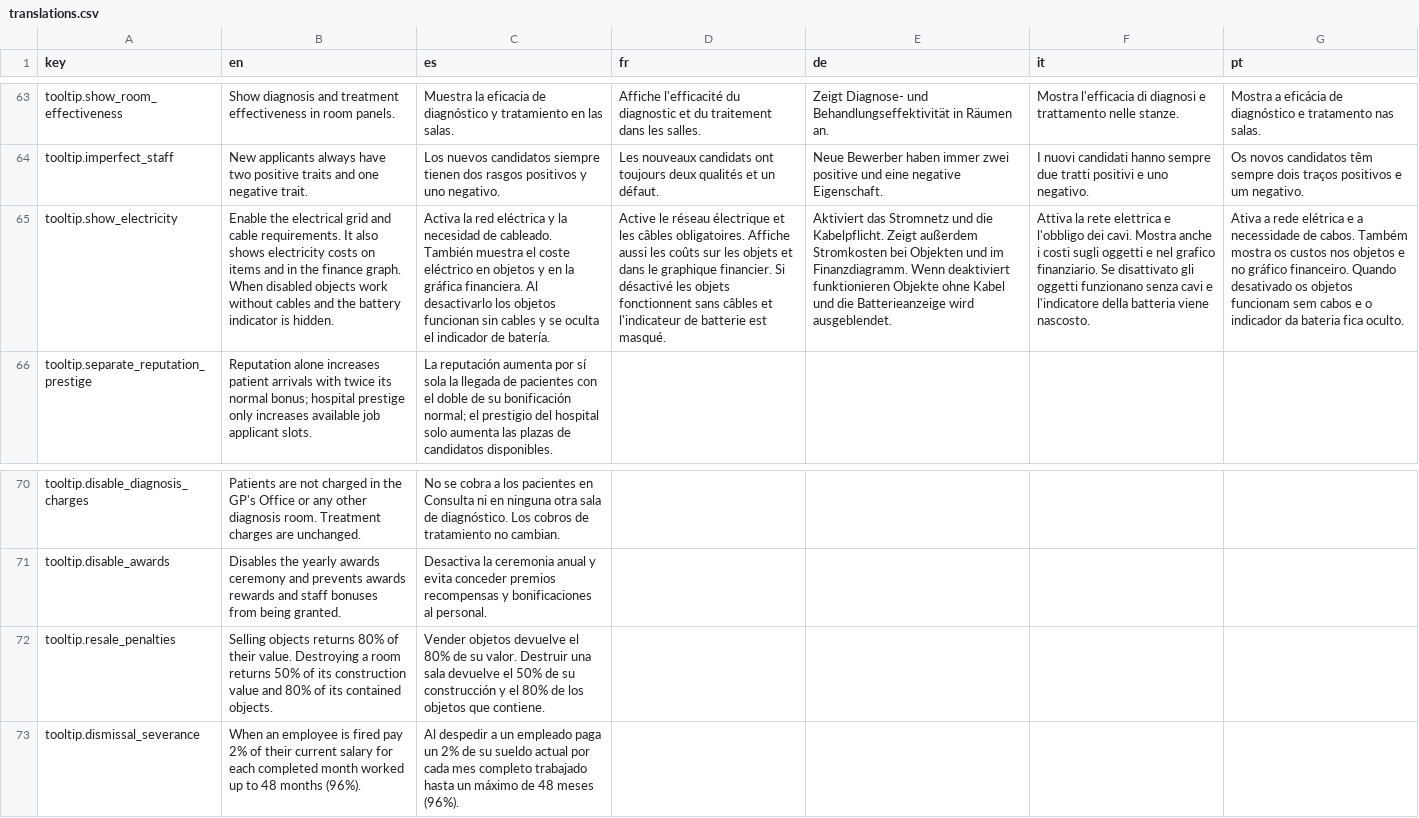
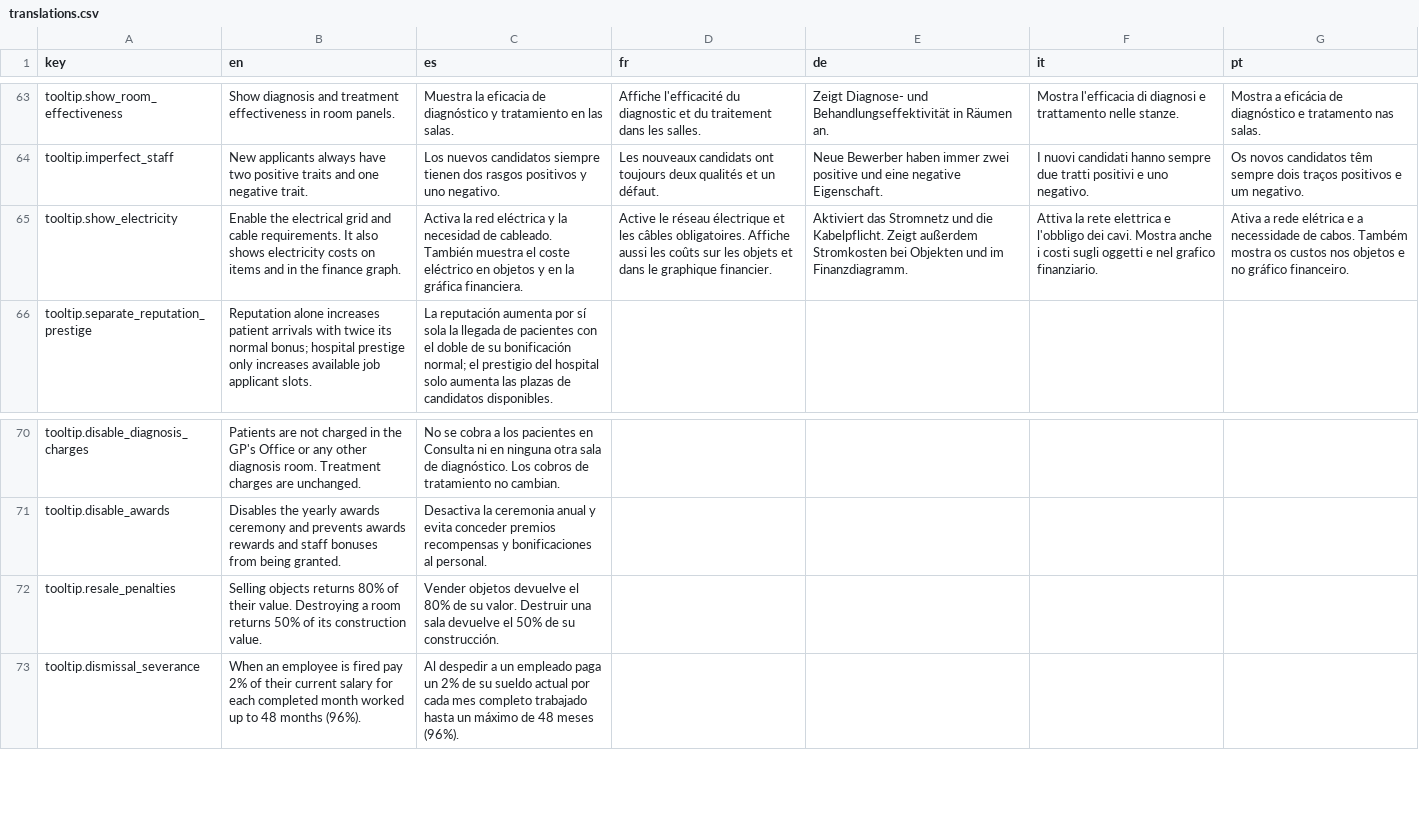
Before and after one commit to Xuxotron/UnderPressure, a CSV file: translations.csv, drawn as a sheet; only a part is shown, gaps mark what is left out; the diff names each change by its address in the sheet, - before the commit and + after, or states it on an @@ line.

Commit message:
fix: refresh electrical view when toggled

```diff
--- a/translations.csv
+++ b/translations.csv
-B65 (en): …finance graph. When disabled objects work without cables and the battery indicator is hidden.
+B65 (en): …finance graph.
-C65 (es): …gráfica financiera. Al desactivarlo los objetos funcionan sin cables y se oculta el indicador de batería.
+C65 (es): …gráfica financiera.
-D65 (fr): …graphique financier. Si désactivé les objets fonctionnent sans câbles et l'indicateur de batterie est masqué.
+D65 (fr): …graphique financier.
-E65 (de): …im Finanzdiagramm. Wenn deaktiviert funktionieren Objekte ohne Kabel und die Batterieanzeige wird ausgeblendet.
+E65 (de): …im Finanzdiagramm.
-F65 (it): …grafico finanziario. Se disattivato gli oggetti funzionano senza cavi e l'indicatore della batteria viene nascosto.
+F65 (it): …grafico finanziario.
-G65 (pt): …gráfico financeiro. Quando desativado os objetos funcionam sem cabos e o indicador da bateria fica oculto.
+G65 (pt): …gráfico financeiro.
-B72 (en): …its construction value and 80% of its contained objects.
+B72 (en): …its construction value.
-C72 (es): …de su construcción y el 80% de los objetos que contiene.
+C72 (es): …de su construcción.
```
Also changed, not shown: translations_extra.csv, 2 other files.
